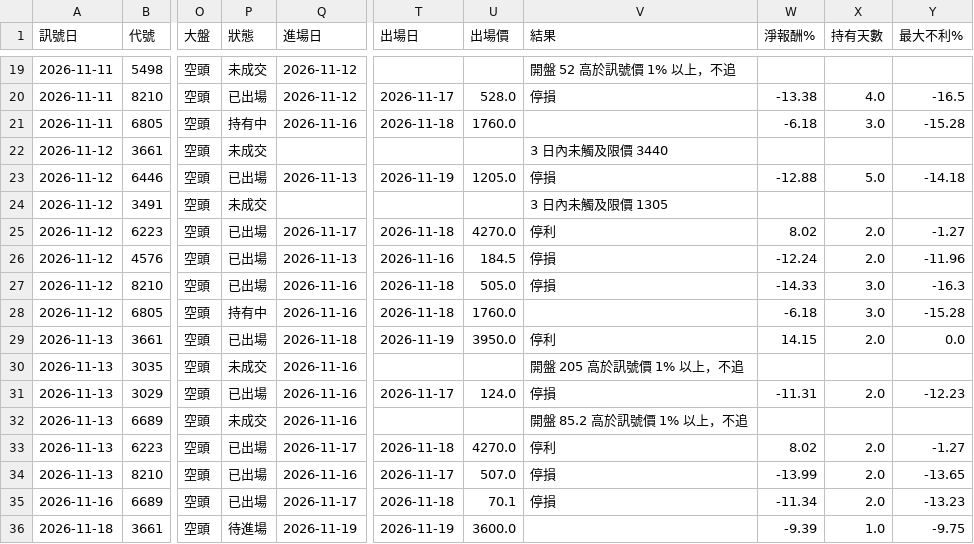
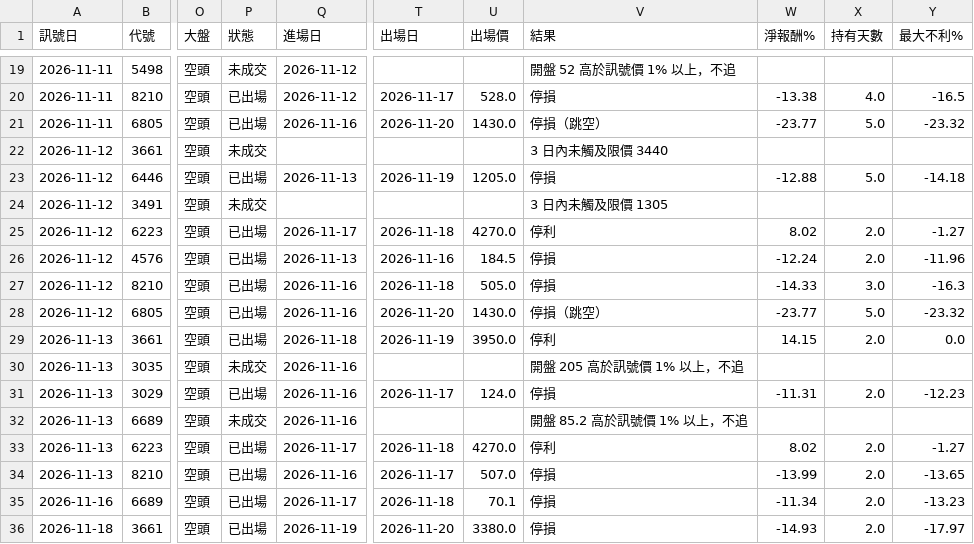
Before and after one commit to hn13920753/stock-scanner, a CSV file: records/paper_aggr.csv, drawn as a sheet; only a part is shown, gaps mark what is left out; the diff names each change by its address in the sheet, - before the commit and + after, or states it on an @@ line.

```diff
--- a/records/paper_aggr.csv
+++ b/records/paper_aggr.csv
-P21 (狀態): 持有中
+P21 (狀態): 已出場
-T21 (出場日): 2026-11-18
+T21 (出場日): 2026-11-20
-U21 (出場價): 1760.0
+U21 (出場價): 1430.0
-V21 (結果): (empty)
+V21 (結果): 停損（跳空）
-W21 (淨報酬%): -6.18
+W21 (淨報酬%): -23.77
-X21 (持有天數): 3.0
+X21 (持有天數): 5.0
-Y21 (最大不利%): -15.28
+Y21 (最大不利%): -23.32
-P28 (狀態): 持有中
+P28 (狀態): 已出場
-T28 (出場日): 2026-11-18
+T28 (出場日): 2026-11-20
-U28 (出場價): 1760.0
+U28 (出場價): 1430.0
-V28 (結果): (empty)
+V28 (結果): 停損（跳空）
-W28 (淨報酬%): -6.18
+W28 (淨報酬%): -23.77
-X28 (持有天數): 3.0
+X28 (持有天數): 5.0
-Y28 (最大不利%): -15.28
+Y28 (最大不利%): -23.32
-P36 (狀態): 待進場
+P36 (狀態): 已出場
-T36 (出場日): 2026-11-19
+T36 (出場日): 2026-11-20
-U36 (出場價): 3600.0
+U36 (出場價): 3380.0
-V36 (結果): (empty)
+V36 (結果): 停損
-W36 (淨報酬%): -9.39
+W36 (淨報酬%): -14.93
-X36 (持有天數): 1.0
+X36 (持有天數): 2.0
-Y36 (最大不利%): -9.75
+Y36 (最大不利%): -17.97
```
Also changed, not shown: 3 other files.
